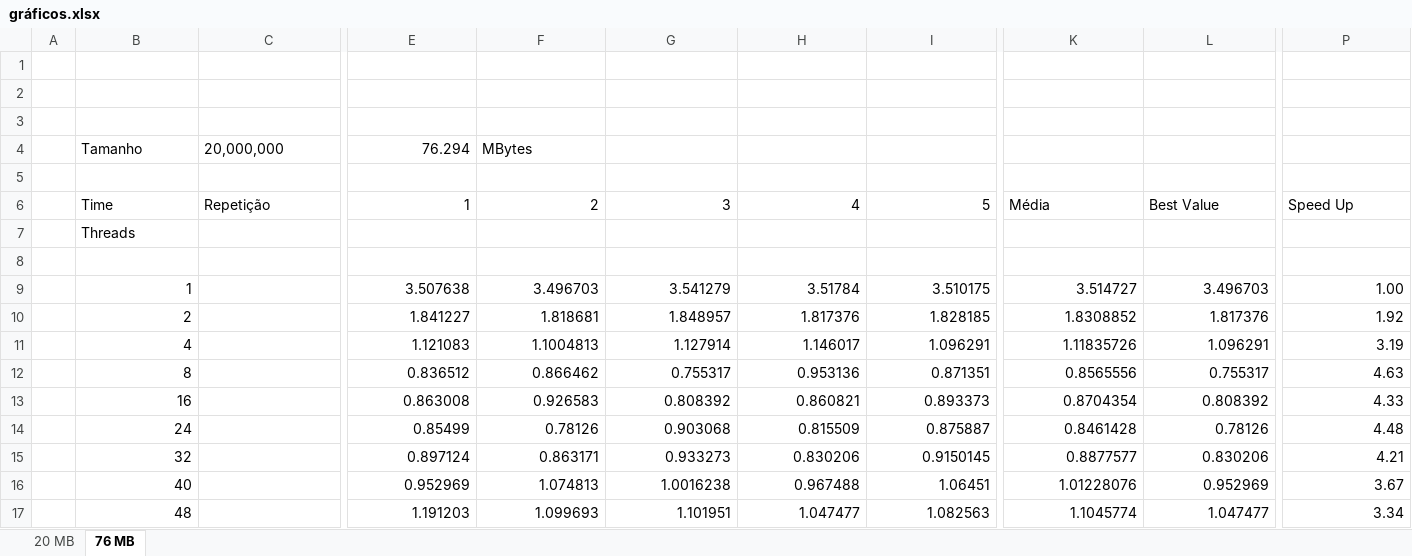
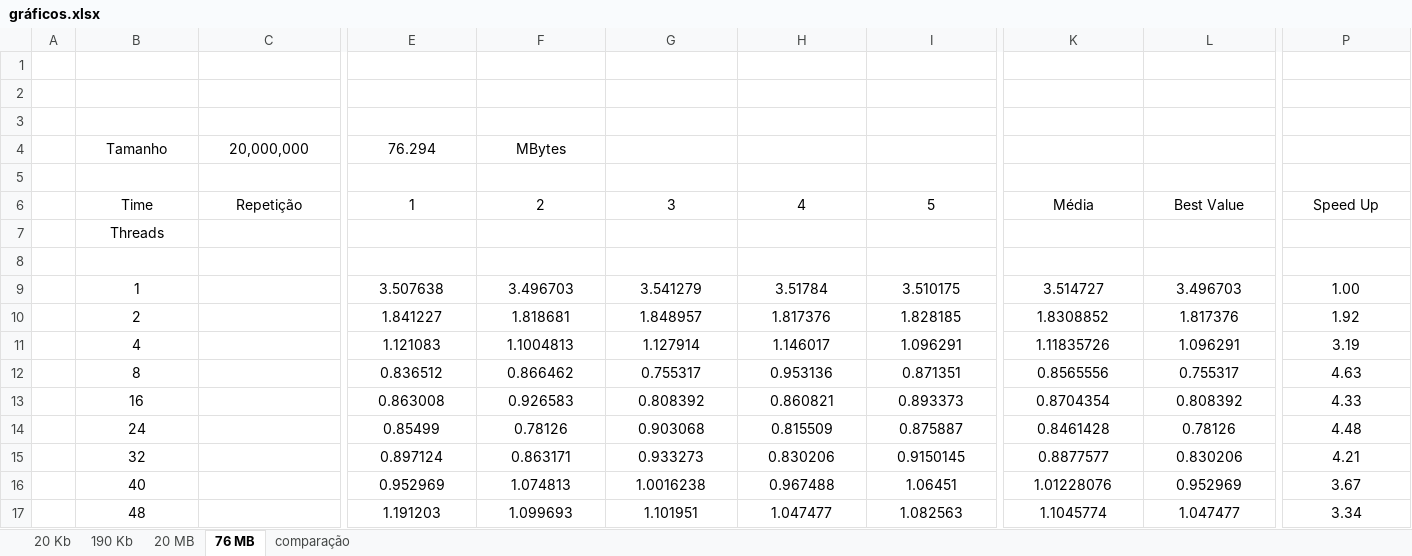
Before and after one commit to RafaelAnt/Trabalho1_PCP, an Excel workbook: gráficos.xlsx, sheet 76 MB, drawn as a sheet; only a part is shown, gaps mark what is left out; values as stored, in another font and other column widths than the file's, no borders; charts and pictures not drawn; the diff covers the shown part only; the diff names each change by its address in the sheet, - before the commit and + after, or states it on an @@ line.

```diff
--- a/gráficos.xlsx (sheet 76 MB)
+++ b/gráficos.xlsx (sheet 76 MB)
+sheet tab: 20 Kb
+sheet tab: 190 Kb
+sheet tab: comparação
-B4:C4 alignment: left
+B4:C4 alignment: center
-E4 alignment: right
+E4 alignment: center
-F4 alignment: left
+F4 alignment: center
-B6:C6 alignment: left
+B6:C6 alignment: center
-E6:I6 alignment: right
+E6:I6 alignment: center
-K6:L6 alignment: left
+K6:L6 alignment: center
-P6 alignment: left
+P6 alignment: center
-B7 alignment: left
+B7 alignment: center
-B9:B17 alignment: right
+B9:B17 alignment: center
-E9:I17 alignment: right
+E9:I17 alignment: center
-K9:L17 alignment: right
+K9:L17 alignment: center
-P9:P12 alignment: right
+P9:P12 alignment: center
-P13:P17 alignment: right
+P13:P17 alignment: center
```
Also changed, not shown: cell formats elsewhere in this sheet, sheet 20 MB, charts or pictures, 1 other file.
